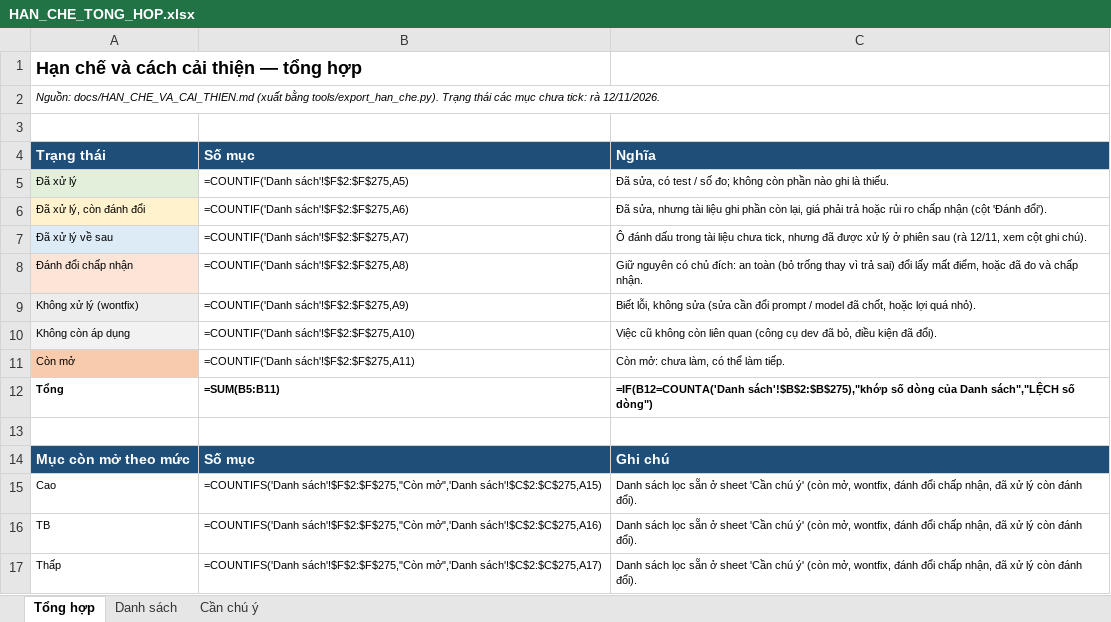
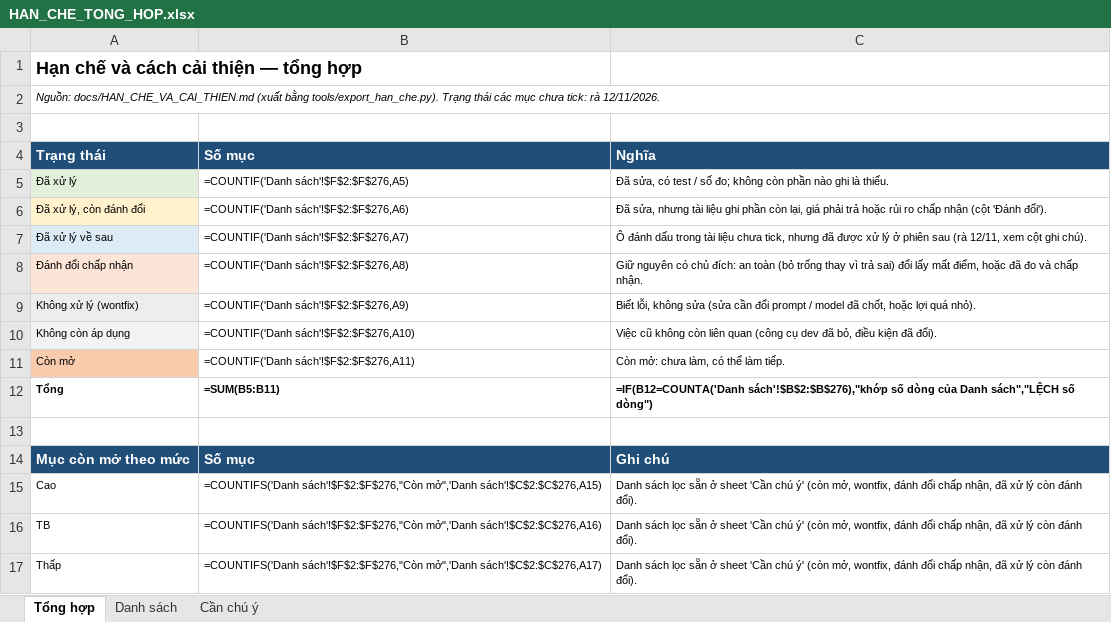
Before and after one commit to panno1vn/ZAIC, an Excel workbook: docs/HAN_CHE_TONG_HOP.xlsx, sheet Tổng hợp, drawn as a sheet; values as stored, in another font and other column widths than the file's, no borders; formulas without a stored value are shown as written; the diff names each change by its address in the sheet, - before the commit and + after, or states it on an @@ line.

```diff
--- a/docs/HAN_CHE_TONG_HOP.xlsx (sheet Tổng hợp)
+++ b/docs/HAN_CHE_TONG_HOP.xlsx (sheet Tổng hợp)
-B5: =COUNTIF('Danh sách'!$F$2:$F$275,A5)
+B5: =COUNTIF('Danh sách'!$F$2:$F$276,A5)
-B6: =COUNTIF('Danh sách'!$F$2:$F$275,A6)
+B6: =COUNTIF('Danh sách'!$F$2:$F$276,A6)
-B7: =COUNTIF('Danh sách'!$F$2:$F$275,A7)
+B7: =COUNTIF('Danh sách'!$F$2:$F$276,A7)
-B8: =COUNTIF('Danh sách'!$F$2:$F$275,A8)
+B8: =COUNTIF('Danh sách'!$F$2:$F$276,A8)
-B9: =COUNTIF('Danh sách'!$F$2:$F$275,A9)
+B9: =COUNTIF('Danh sách'!$F$2:$F$276,A9)
-B10: =COUNTIF('Danh sách'!$F$2:$F$275,A10)
+B10: =COUNTIF('Danh sách'!$F$2:$F$276,A10)
-B11: =COUNTIF('Danh sách'!$F$2:$F$275,A11)
+B11: =COUNTIF('Danh sách'!$F$2:$F$276,A11)
-C12: =IF(B12=COUNTA('Danh sách'!$B$2:$B$275),"khớp số dòng…
+C12: =IF(B12=COUNTA('Danh sách'!$B$2:$B$276),"khớp số dòng…
-B15: =COUNTIFS('Danh sách'!$F$2:$F$275,"Còn mở",'Danh sách'!$C$2:$C$275,A15)
+B15: =COUNTIFS('Danh sách'!$F$2:$F$276,"Còn mở",'Danh sách'!$C$2:$C$276,A15)
-B16: =COUNTIFS('Danh sách'!$F$2:$F$275,"Còn mở",'Danh sách'!$C$2:$C$275,A16)
+B16: =COUNTIFS('Danh sách'!$F$2:$F$276,"Còn mở",'Danh sách'!$C$2:$C$276,A16)
-B17: =COUNTIFS('Danh sách'!$F$2:$F$275,"Còn mở",'Danh sách'!$C$2:$C$275,A17)
+B17: =COUNTIFS('Danh sách'!$F$2:$F$276,"Còn mở",'Danh sách'!$C$2:$C$276,A17)
```
Also changed, not shown: sheet Danh sách, sheet Cần chú ý, 1 other file.
